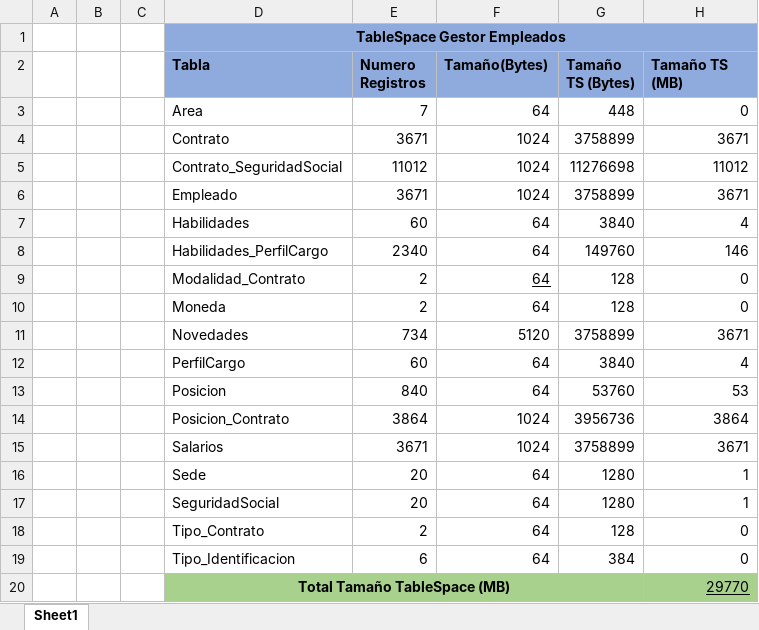
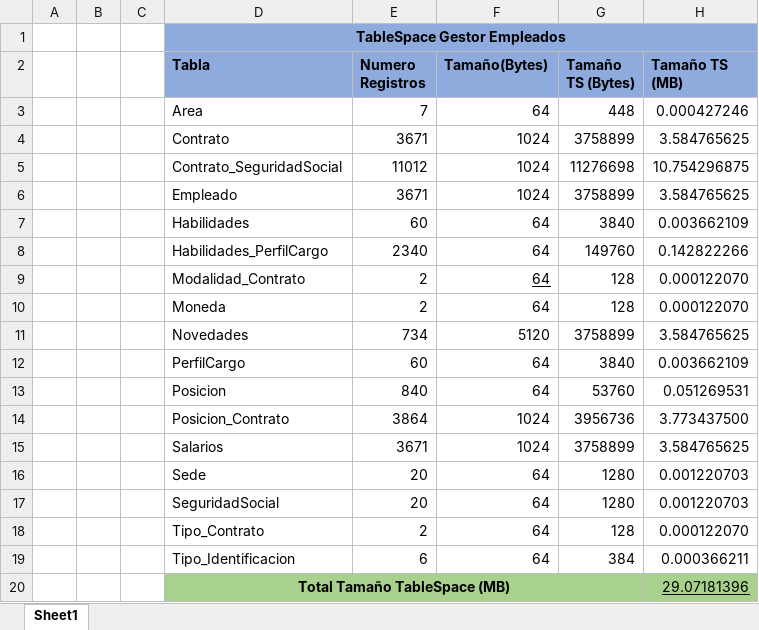
Before and after one commit to jeirf12/BDEmpleados, an Excel workbook: SizeTableSpace.xlsx, sheet Sheet1, drawn as a sheet; values as stored, in another font and other column widths than the file's, no borders; the diff names each change by its address in the sheet, - before the commit and + after, or states it on an @@ line.

Commit message:
fix size table

```diff
--- a/SizeTableSpace.xlsx (sheet Sheet1)
+++ b/SizeTableSpace.xlsx (sheet Sheet1)
-H3 (Tamaño TS (MB)): 0
+H3 (Tamaño TS (MB)): 0.000427246
-H4 (Tamaño TS (MB)): 3671
+H4 (Tamaño TS (MB)): 3.584765625
-H5 (Tamaño TS (MB)): 11012
+H5 (Tamaño TS (MB)): 10.754296875
-H6 (Tamaño TS (MB)): 3671
+H6 (Tamaño TS (MB)): 3.584765625
-H7 (Tamaño TS (MB)): 4
+H7 (Tamaño TS (MB)): 0.003662109
-H8 (Tamaño TS (MB)): 146
+H8 (Tamaño TS (MB)): 0.142822266
-H9:H10 (Tamaño TS (MB)): 0
+H9:H10 (Tamaño TS (MB)): 0.000122070
-H11 (Tamaño TS (MB)): 3671
+H11 (Tamaño TS (MB)): 3.584765625
-H12 (Tamaño TS (MB)): 4
+H12 (Tamaño TS (MB)): 0.003662109
-H13 (Tamaño TS (MB)): 53
+H13 (Tamaño TS (MB)): 0.051269531
-H14 (Tamaño TS (MB)): 3864
+H14 (Tamaño TS (MB)): 3.773437500
-H15 (Tamaño TS (MB)): 3671
+H15 (Tamaño TS (MB)): 3.584765625
-H16:H17 (Tamaño TS (MB)): 1
+H16:H17 (Tamaño TS (MB)): 0.001220703
-H18 (Tamaño TS (MB)): 0
+H18 (Tamaño TS (MB)): 0.000122070
-H19 (Tamaño TS (MB)): 0
+H19 (Tamaño TS (MB)): 0.000366211
-H20 (Tamaño TS (MB)): 29770
+H20 (Tamaño TS (MB)): 29.07181396
```
